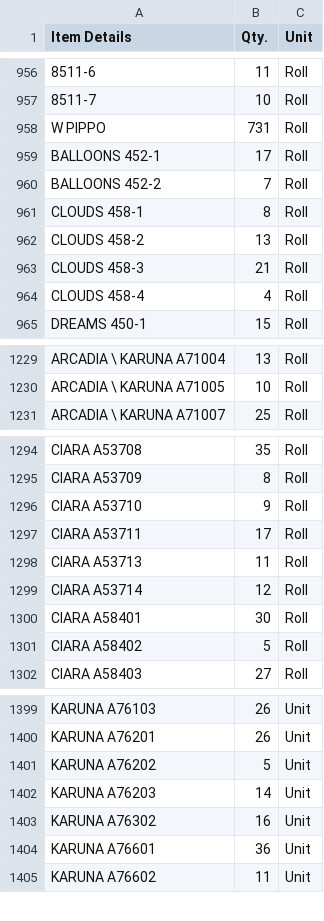
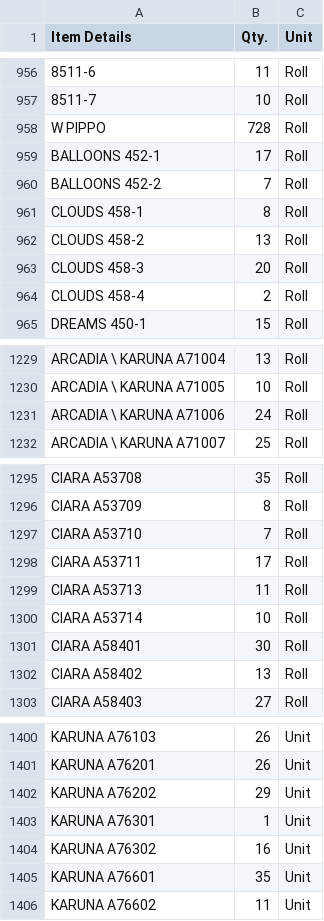
Before and after one commit to Udcimpex2025/stock-checker, a CSV file: stock.csv, drawn as a sheet; only a part is shown, gaps mark what is left out; addresses are those after the commit; the diff covers the shown part only; the diff names each change by its address in the sheet, - before the commit and + after, or states it on an @@ line.

Commit message:
Add files via upload

```diff
--- a/stock.csv
+++ b/stock.csv
-B958 (Qty.): 731
+B958 (Qty.): 728
-B963 (Qty.): 21
+B963 (Qty.): 20
-B964 (Qty.): 4
+B964 (Qty.): 2
+row 1231: ARCADIA \ KARUNA A71006 | 24 | Roll
-B1297 (Qty.): 9
+B1297 (Qty.): 7
-B1300 (Qty.): 12
+B1300 (Qty.): 10
-B1302 (Qty.): 5
+B1302 (Qty.): 13
-B1402 (Qty.): 5
+B1402 (Qty.): 29
-A1403 (Item Details): KARUNA A76203
+A1403 (Item Details): KARUNA A76301
-B1403 (Qty.): 14
+B1403 (Qty.): 1
-B1405 (Qty.): 36
+B1405 (Qty.): 35
```
Also changed, not shown: 41 edited cells elsewhere in this file.
